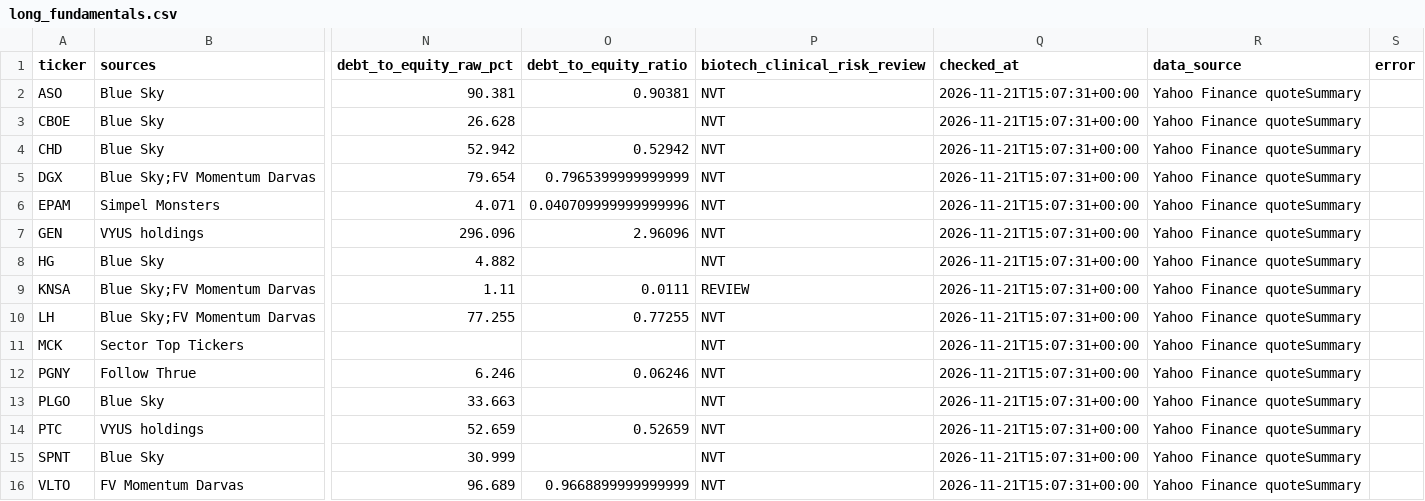
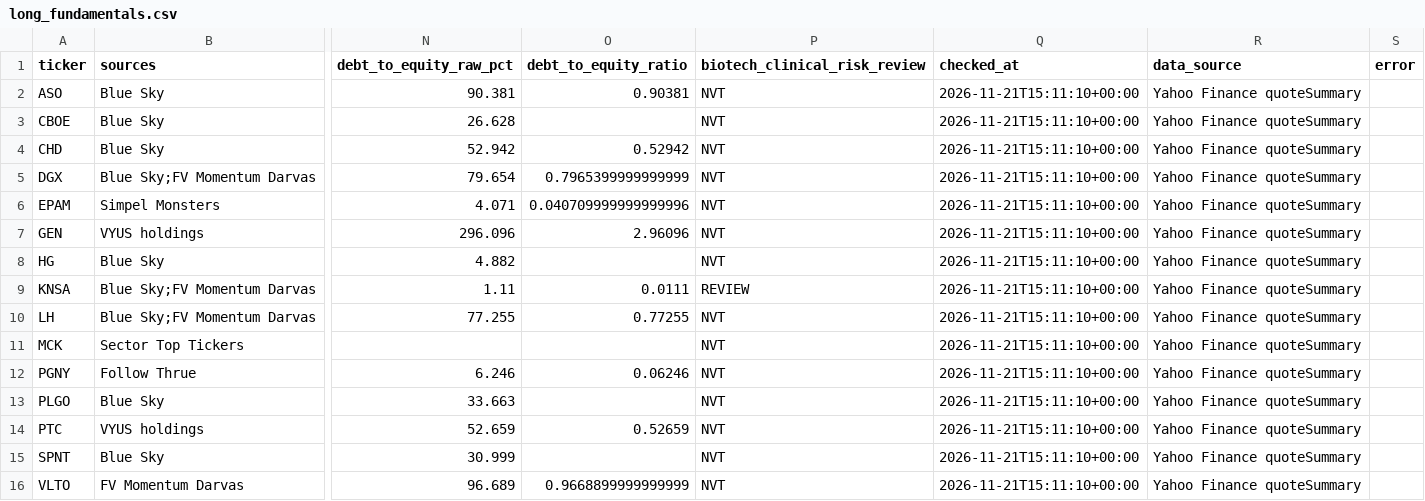
Before and after one commit to Melief/daily-stock-radar, a CSV file: data/long_fundamentals.csv, drawn as a sheet; only a part is shown, gaps mark what is left out; the diff names each change by its address in the sheet, - before the commit and + after, or states it on an @@ line.

```diff
--- a/data/long_fundamentals.csv
+++ b/data/long_fundamentals.csv
-Q2:Q16 (checked_at): 2026-11-21T15:07:31+00:00
+Q2:Q16 (checked_at): 2026-11-21T15:11:10+00:00
```
Also changed, not shown: data/candidate_risk_news.csv, data/dsr_source_status.csv, 6 other files.
